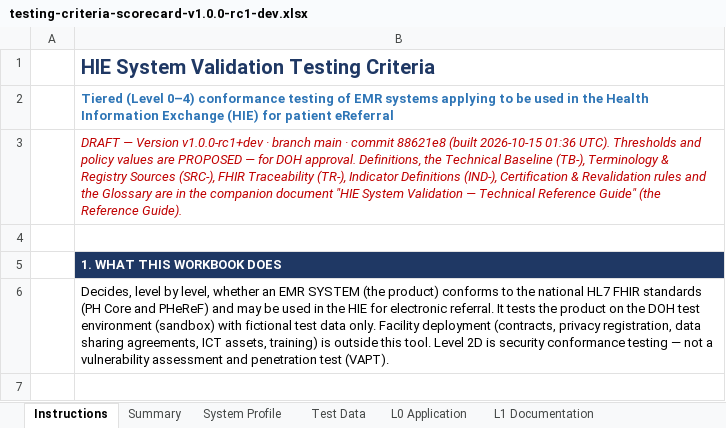
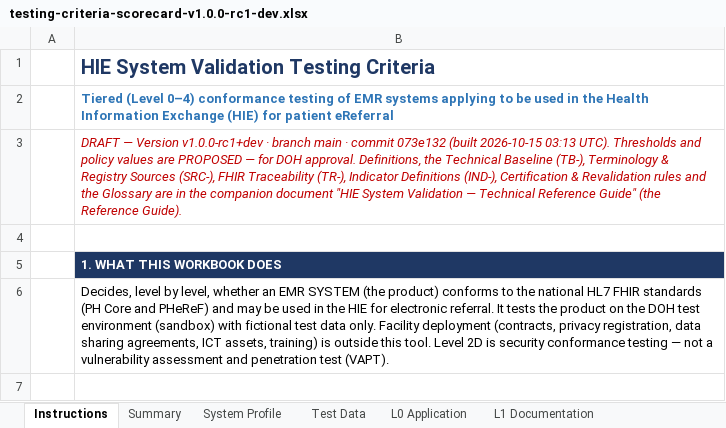
Before and after one commit to dohwvchdictu/hirmes-tool, an Excel workbook: draft/testing-criteria-scorecard-v1.0.0-rc1-dev.xlsx, sheet Instructions, drawn as a sheet; only a part is shown; values as stored, in another font and other column widths than the file's, no borders; the diff names each change by its address in the sheet, - before the commit and + after, or states it on an @@ line.

```diff
--- a/draft/testing-criteria-scorecard-v1.0.0-rc1-dev.xlsx (sheet Instructions)
+++ b/draft/testing-criteria-scorecard-v1.0.0-rc1-dev.xlsx (sheet Instructions)
-B3: …· commit 88621e8 (built 2026-10-15 01:36 UTC). Thresholds…
+B3: …· commit 073e132 (built 2026-10-15 03:13 UTC). Thresholds…
```
Also changed, not shown: 5 other files.
